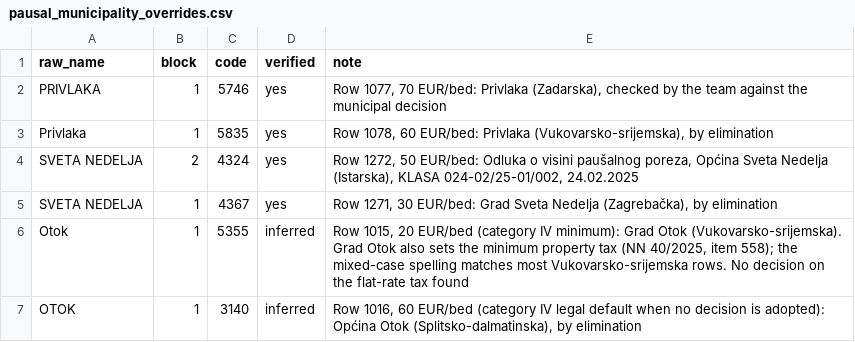
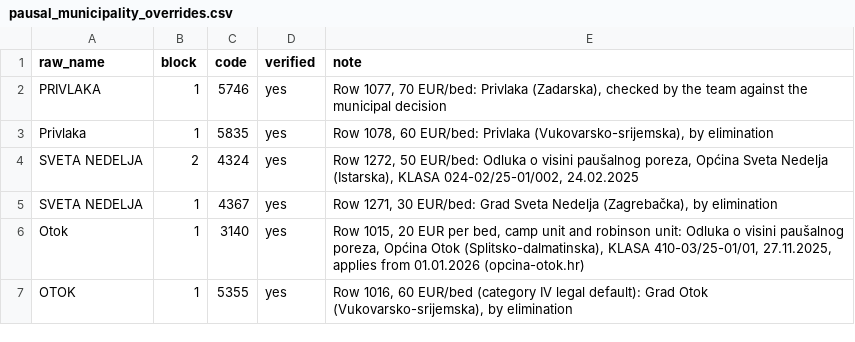
Before and after one commit to djurgec/renter-tax-calculator, a CSV file: data/reference/pausal_municipality_overrides.csv, drawn as a sheet.

```diff
--- a/data/reference/pausal_municipality_overrides.csv
+++ b/data/reference/pausal_municipality_overrides.csv
@@ -5,3 +5,3 @@ SVETA NEDELJA,2,4324,yes,"Row 1272, 50 EUR/bed: Odluka o visini paušalnog porez
 SVETA NEDELJA,1,4367,yes,"Row 1271, 30 EUR/bed: Grad Sveta Nedelja (Zagrebačka), by elimination"
-Otok,1,5355,inferred,"Row 1015, 20 EUR/bed (category IV minimum): Grad Otok (Vukovarsko-srijemska). Grad Otok also sets the minimum property tax (NN 40/2025, item 558); the mixed-case spelling matches most Vukovarsko-srijemska rows. No decision on the flat-rate tax found"
-OTOK,1,3140,inferred,"Row 1016, 60 EUR/bed (category IV legal default when no decision is adopted): Općina Otok (Splitsko-dalmatinska), by elimination"
+Otok,1,3140,yes,"Row 1015, 20 EUR per bed, camp unit and robinson unit: Odluka o visini paušalnog poreza, Općina Otok (Splitsko-dalmatinska), KLASA 410-03/25-01/01, 27.11.2025, applies from 01.01.2026 (opcina-otok.hr)"
+OTOK,1,5355,yes,"Row 1016, 60 EUR/bed (category IV legal default): Grad Otok (Vukovarsko-srijemska), by elimination"
```
Also changed, not shown: 17 other files.
